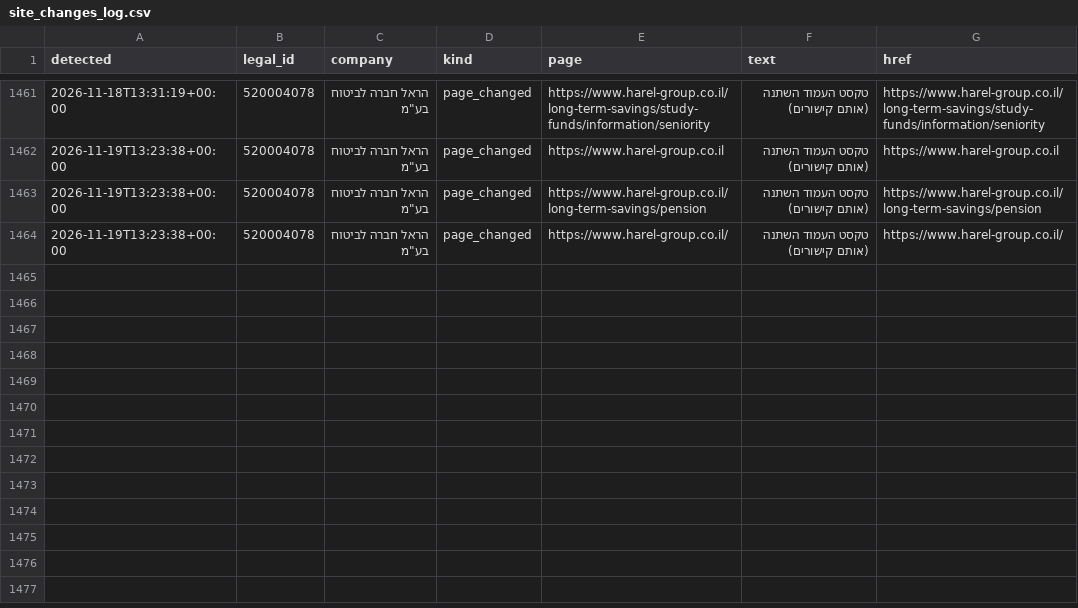
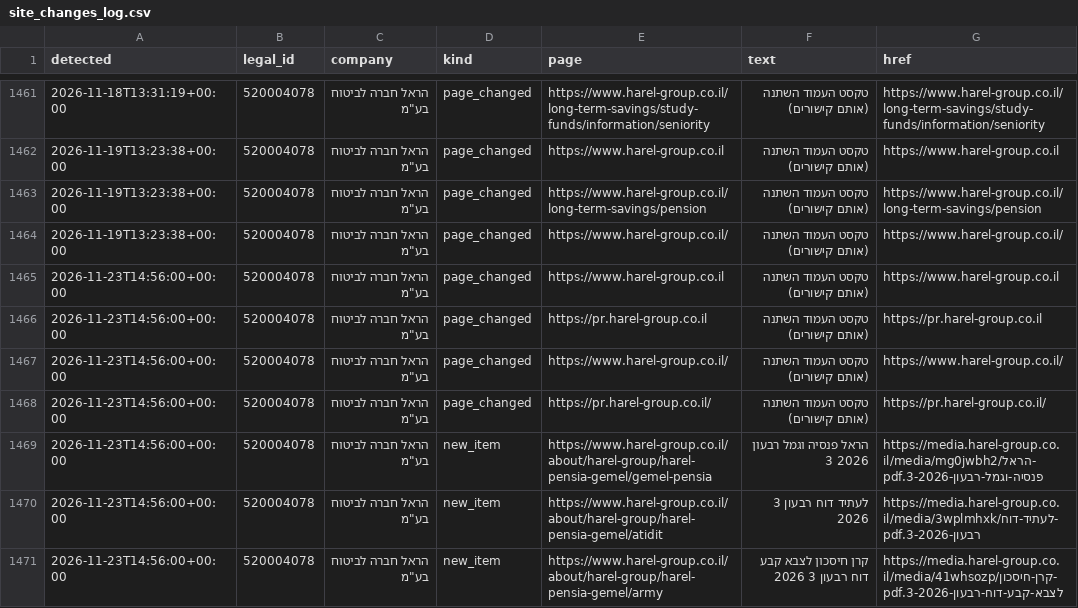
Before and after one commit to Revach123/MASLULIM, a CSV file: policy/companies/520004078/site_changes_log.csv, drawn as a sheet; only a part is shown, gaps mark what is left out; the diff names each change by its address in the sheet, - before the commit and + after, or states it on an @@ line.

```diff
--- a/policy/companies/520004078/site_changes_log.csv
+++ b/policy/companies/520004078/site_changes_log.csv
+row 1465: 2026-11-23T14:56:00+00:00 | 520004078 | הראל חברה לביטוח בע"מ | page_changed | https://www.harel-group.co.il | טקסט העמוד השתנה (אותם קישורים) | https://www.harel-group.co.il
+row 1466: 2026-11-23T14:56:00+00:00 | 520004078 | הראל חברה לביטוח בע"מ | page_changed | https://pr.harel-group.co.il | טקסט העמוד השתנה (אותם קישורים) | https://pr.harel-group.co.il
+row 1467: 2026-11-23T14:56:00+00:00 | 520004078 | הראל חברה לביטוח בע"מ | page_changed | https://www.harel-group.co.il/ | טקסט העמוד השתנה (אותם קישורים) | https://www.harel-group.co.il/
+row 1468: 2026-11-23T14:56:00+00:00 | 520004078 | הראל חברה לביטוח בע"מ | page_changed | https://pr.harel-group.co.il/ | טקסט העמוד השתנה (אותם קישורים) | https://pr.harel-group.co.il/
+row 1469: 2026-11-23T14:56:00+00:00 | 520004078 | הראל חברה לביטוח בע"מ | new_item | https://www.harel-group.co.il/about/harel-group/harel-pensia-gemel/gemel-pensia | הראל פנסיה וגמל רבעון 3 2026 | https://media.harel-group.co.il/media/mg0jwbh2/הראל-פנסיה-וגמל-רבעון-3-2026.pdf
+row 1470: 2026-11-23T14:56:00+00:00 | 520004078 | הראל חברה לביטוח בע"מ | new_item | https://www.harel-group.co.il/about/harel-group/harel-pensia-gemel/atidit | לעתיד דוח רבעון 3 2026 | https://media.harel-group.co.il/media/3wplmhxk/לעתיד-דוח-רבעון-3-2026.pdf
+row 1471: 2026-11-23T14:56:00+00:00 | 520004078 | הראל חברה לביטוח בע"מ | new_item | https://www.harel-group.co.il/about/harel-group/harel-pensia-gemel/army | קרן חיסכון לצבא קבע דוח רבעון 3 2026 | https://media.harel-group.co.il/media/41whsozp/קרן-חיסכון-לצבא-קבע-דוח-רבעון-3-2026.pdf
```
Also changed, not shown: 6 other files.
